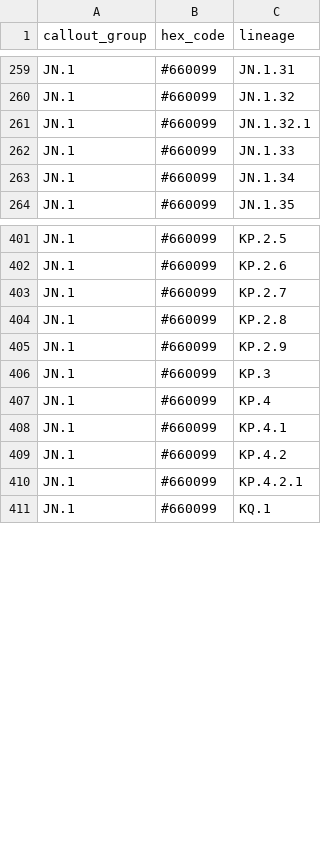
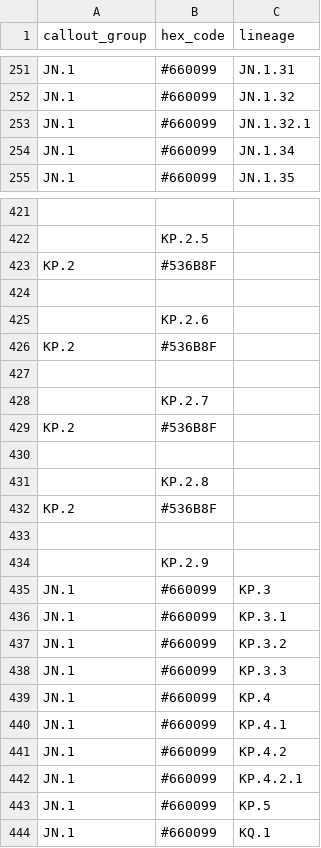
Before and after one commit to lrickerman/NYWWS_data, a CSV file: metadata/lineage-map.csv, drawn as a sheet; only a part is shown, gaps mark what is left out; removed rows and columns are numbered as before the commit, all else as after; the diff covers the shown part only; the diff names each change by its address in the sheet, - before the commit and + after, or states it on an @@ line.

Commit message:
update

```diff
--- a/metadata/lineage-map.csv
+++ b/metadata/lineage-map.csv
-row 262: JN.1 | #660099 | JN.1.33
-row 421: JN.1 | #660099 | KP.2.5
+row 421: (empty)
+row 422:  | KP.2.5
+row 423: KP.2 | #536B8F
-row 424: JN.1 | #660099 | KP.2.6
+row 424: (empty)
+row 425:  | KP.2.6
+row 426: KP.2 | #536B8F
-row 427: JN.1 | #660099 | KP.2.7
+row 427: (empty)
+row 428:  | KP.2.7
+row 429: KP.2 | #536B8F
-row 430: JN.1 | #660099 | KP.2.8
+row 430: (empty)
+row 431:  | KP.2.8
+row 432: KP.2 | #536B8F
-row 433: JN.1 | #660099 | KP.2.9
+row 433: (empty)
+row 434:  | KP.2.9
+row 436: JN.1 | #660099 | KP.3.1
+row 437: JN.1 | #660099 | KP.3.2
+row 438: JN.1 | #660099 | KP.3.3
+row 443: JN.1 | #660099 | KP.5
```
Also changed, not shown: 30 added rows, 16 moved rows and 27 edited cells elsewhere in this file.
